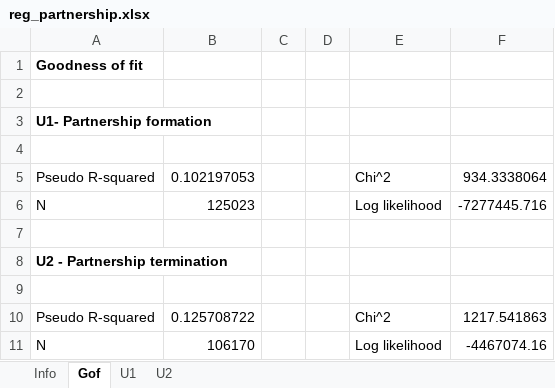
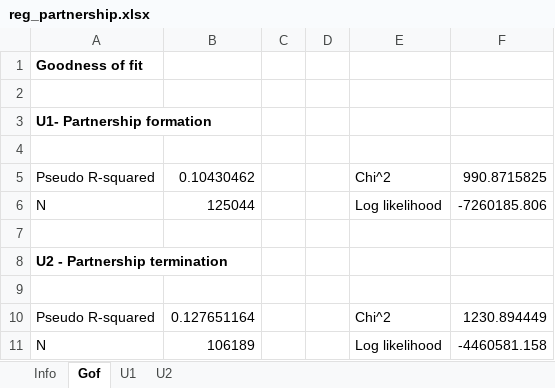
Before and after one commit to centreformicrosimulation/SimPaths, an Excel workbook: input/reg_partnership.xlsx, sheet Gof, drawn as a sheet; values as stored, in another font and other column widths than the file's, no borders; the diff names each change by its address in the sheet, - before the commit and + after, or states it on an @@ line.

```diff
--- a/input/reg_partnership.xlsx (sheet Gof)
+++ b/input/reg_partnership.xlsx (sheet Gof)
-B5: 0.102197053
+B5: 0.10430462
-F5: 934.3338064
+F5: 990.8715825
-B6: 125023
+B6: 125044
-F6: -7277445.716
+F6: -7260185.806
-B10: 0.125708722
+B10: 0.127651164
-F10: 1217.541863
+F10: 1230.894449
-B11: 106170
+B11: 106189
-F11: -4467074.16
+F11: -4460581.158
```
Also changed, not shown: sheet U1, sheet U2, input/reg_health.xlsx, 1 other file.
